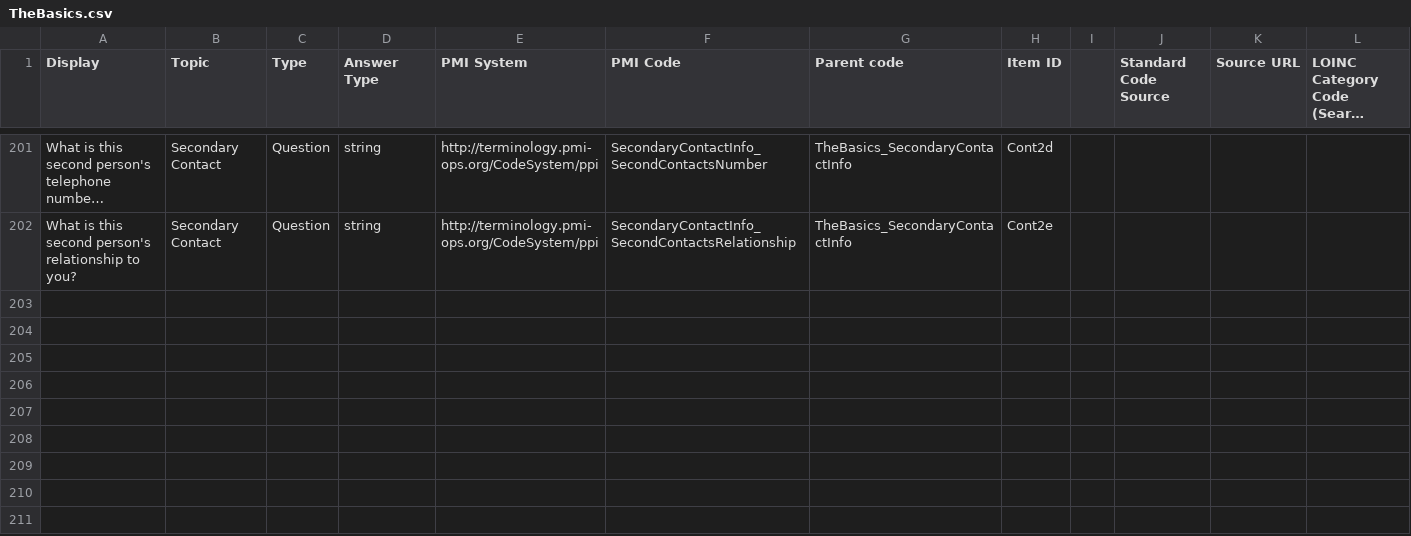
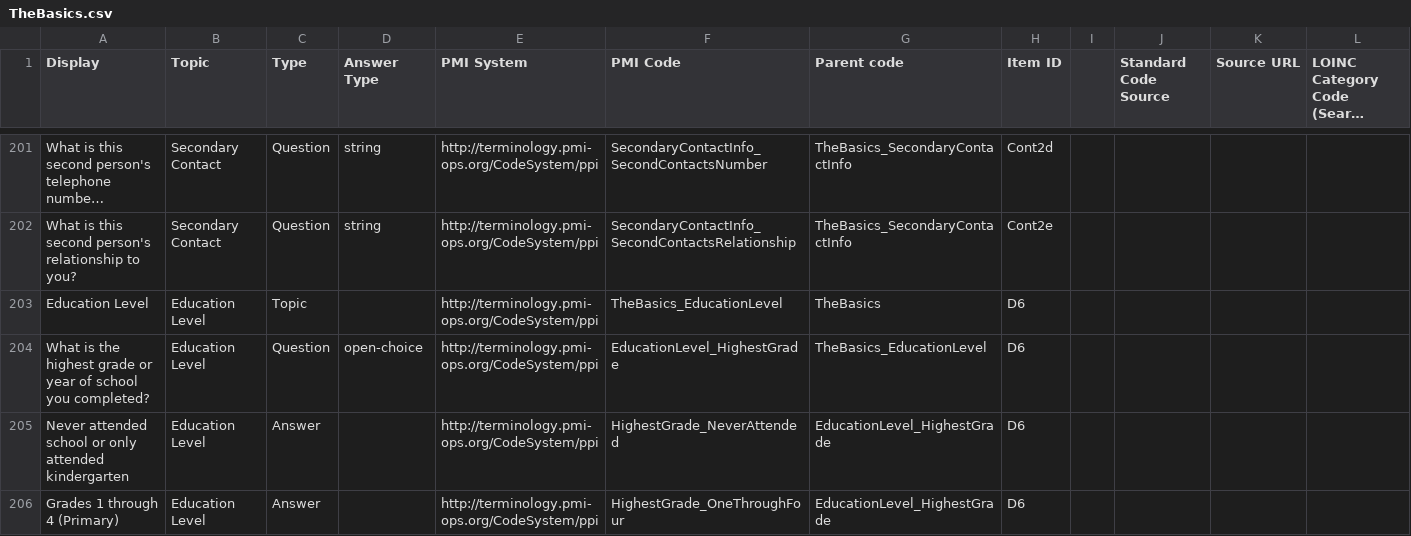
Before and after one commit to all-of-us-terminology/codebook-to-fhir, a CSV file: sheets/TheBasics.csv, drawn as a sheet; only a part is shown, gaps mark what is left out; long unchanged cells end in …; rows hold the shown columns only; the diff covers the shown part only; the diff names each change by its address in the sheet, - before the commit and + after, or states it on an @@ line.

```diff
--- a/sheets/TheBasics.csv
+++ b/sheets/TheBasics.csv
+row 203: Education Level | Education Level | Topic |  | http://terminology.pmi-ops.org/CodeSystem/ppi | TheBasics_EducationLevel | TheBasics | D6
+row 204: What is the highest grade or year of school you completed? | Education Level | Question | open-choice | http://terminology.pmi-ops.org/CodeSystem/ppi | EducationLevel_HighestGrade | TheBasics_EducationLevel | D6
+row 205: Never attended school or only attended kindergarten | Education Level | Answer |  | http://terminology.pmi-ops.org/CodeSystem/ppi | HighestGrade_NeverAttended | EducationLevel_HighestGrade | D6
+row 206: Grades 1 through 4 (Primary) | Education Level | Answer |  | http://terminology.pmi-ops.org/CodeSystem/ppi | HighestGrade_OneThroughFour | EducationLevel_HighestGrade | D6
```
Also changed, not shown: 12 added rows elsewhere in this file, sheets/ConsentPII.csv, 4 other files.
